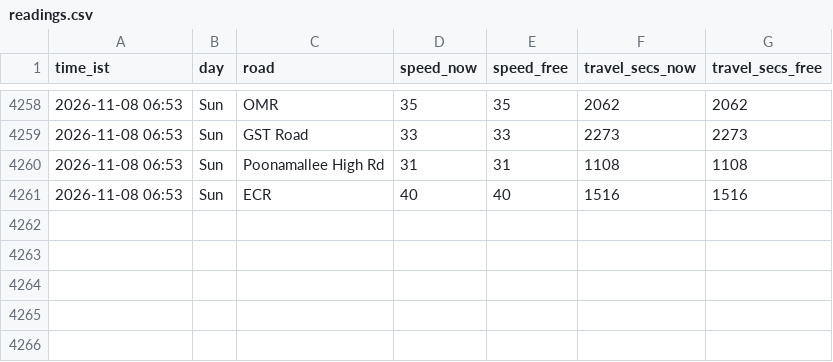
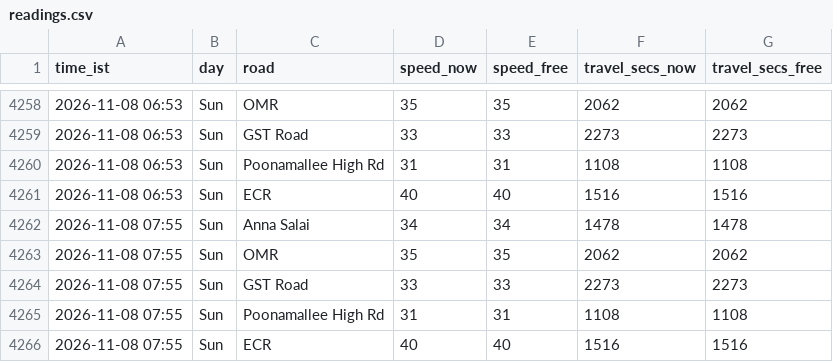
Before and after one commit to kannacodrex/chennai-traffic, a CSV file: data/readings.csv, drawn as a sheet; only a part is shown, gaps mark what is left out; the diff names each change by its address in the sheet, - before the commit and + after, or states it on an @@ line.

Commit message:
Add readings

```diff
--- a/data/readings.csv
+++ b/data/readings.csv
+row 4262: 2026-11-08 07:55 | Sun | Anna Salai | 34 | 34 | 1478 | 1478
+row 4263: 2026-11-08 07:55 | Sun | OMR | 35 | 35 | 2062 | 2062
+row 4264: 2026-11-08 07:55 | Sun | GST Road | 33 | 33 | 2273 | 2273
+row 4265: 2026-11-08 07:55 | Sun | Poonamallee High Rd | 31 | 31 | 1108 | 1108
+row 4266: 2026-11-08 07:55 | Sun | ECR | 40 | 40 | 1516 | 1516
```
